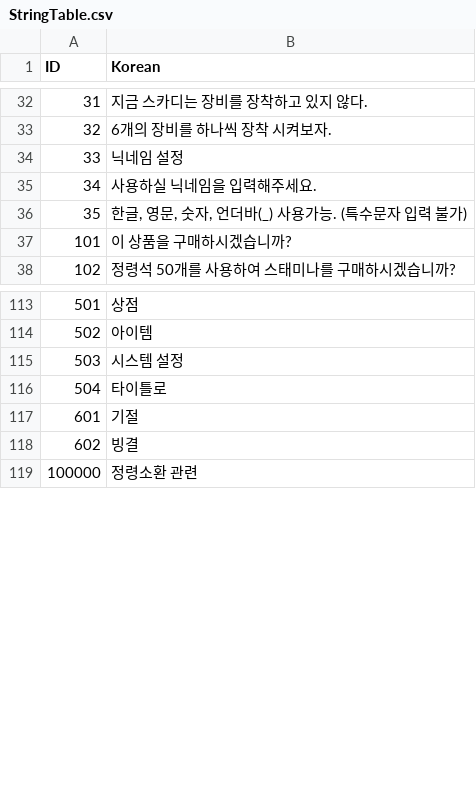
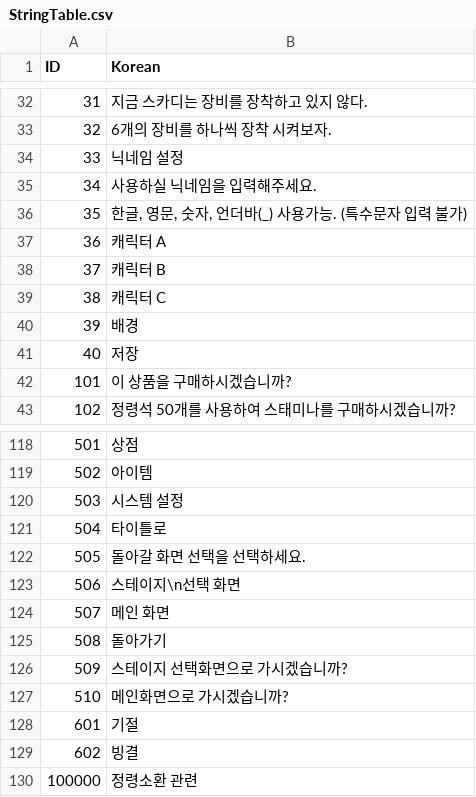
Before and after one commit to rockdo4/Calling_Fairy, a CSV file: Assets/Resources/DataTables/StringTable.csv, drawn as a sheet; only a part is shown, gaps mark what is left out; the diff covers the shown part only.

```diff
--- a/Assets/Resources/DataTables/StringTable.csv
+++ b/Assets/Resources/DataTables/StringTable.csv
@@ -36,2 +36,7 @@ ID,Korean
 35,"한글, 영문, 숫자, 언더바(_) 사용가능. (특수문자 입력 불가)"
+36,캐릭터 A
+37,캐릭터 B
+38,캐릭터 C
+39,배경
+40,저장
 101,이 상품을 구매하시겠습니까?
@@ -116,2 +121,8 @@ ID,Korean
 504,타이틀로
+505,돌아갈 화면 선택을 선택하세요.
+506,스테이지\n선택 화면
+507,메인 화면
+508,돌아가기
+509,스테이지 선택화면으로 가시겠습니까?
+510,메인화면으로 가시겠습니까?
 601,기절
```
Also changed, not shown: 24 edited cells elsewhere in this file, 4 other files.
